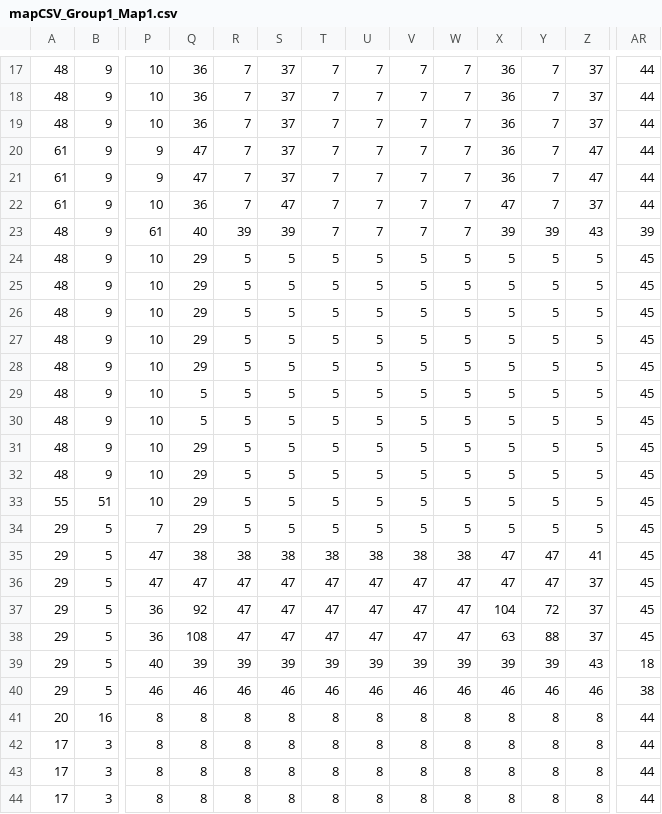
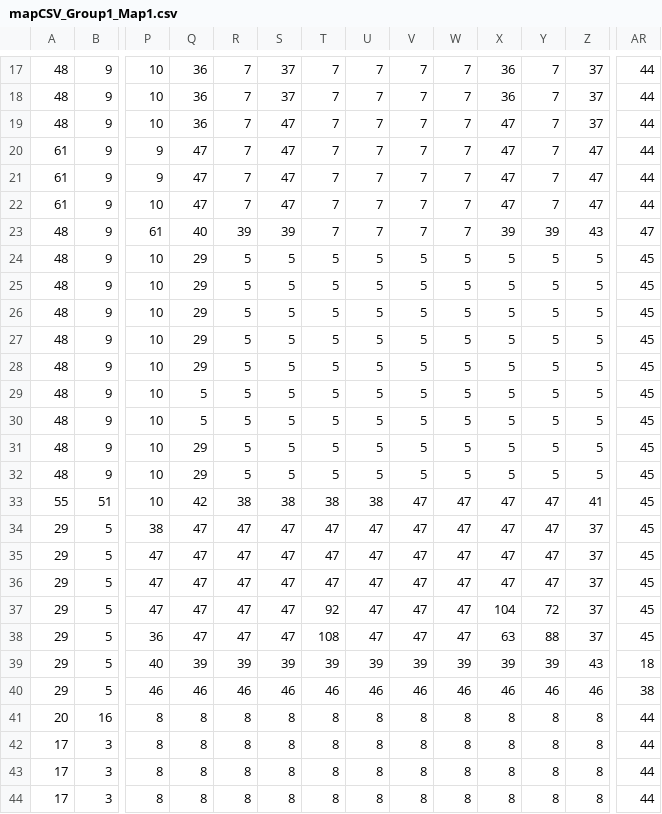
Before and after one commit to hentaiphd/Molyjam, a CSV file: assets/mapCSV_Group1_Map1.csv, drawn as a sheet; only a part is shown, gaps mark what is left out; removed rows and columns are numbered as before the commit, all else as after; rows hold the shown columns only; the diff covers the shown part only; the diff names each change by its address in the sheet, - before the commit and + after, or states it on an @@ line.

```diff
--- a/assets/mapCSV_Group1_Map1.csv
+++ b/assets/mapCSV_Group1_Map1.csv
-S19:S21: 37
+S19:S21: 47
-X19:X21: 36
+X19:X21: 47
-Q22: 36
+Q22: 47
-Z22: 37
+Z22: 47
-AR23: 39
+AR23: 47
-Q33: 29
+Q33: 42
-R33: 5
+R33: 38
-S33: 5
+S33: 38
-T33: 5
+T33: 38
-U33: 5
+U33: 38
-V33: 5
+V33: 47
-W33: 5
+W33: 47
-X33: 5
+X33: 47
-Y33: 5
+Y33: 47
-Z33: 5
+Z33: 41
-row 34: 29 | 5 | 7 | 29 | 5 | 5 | 5 | 5 | 5 | 5 | 5 | 5 | 5 | 45
-P34: 47
+P34: 38
-Q34: 38
+Q34: 47
-R34: 38
+R34: 47
-S34: 38
+S34: 47
-T34: 38
+T34: 47
-U34: 38
+U34: 47
-V34: 38
+V34: 47
-W34: 38
+W34: 47
-Z34: 41
+Z34: 37
+row 36: 29 | 5 | 47 | 47 | 47 | 47 | 47 | 47 | 47 | 47 | 47 | 47 | 37 | 45
-P37: 36
+P37: 47
-Q37: 92
+Q37: 47
-T37: 47
+T37: 92
-Q38: 108
+Q38: 47
-T38: 47
+T38: 108
```
Also changed, not shown: 7 edited cells elsewhere in this file, 4 other files.
